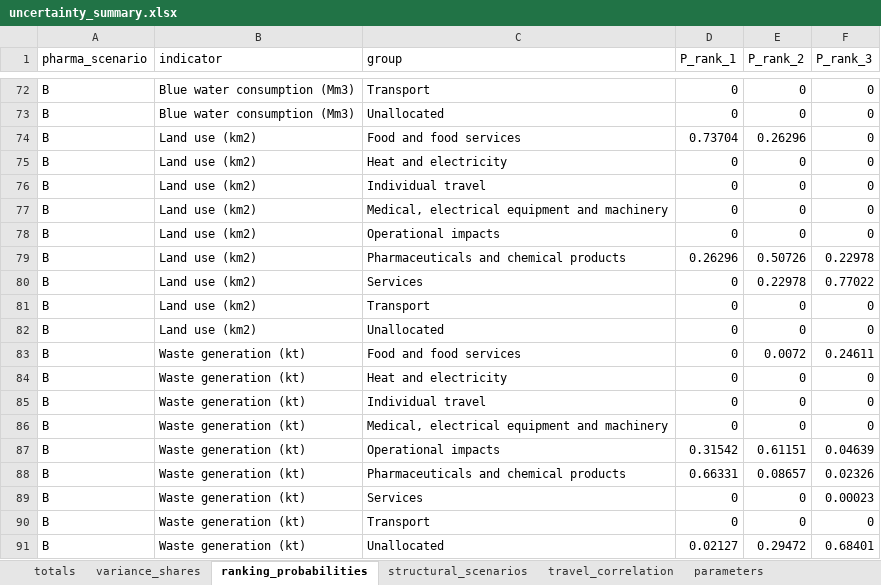
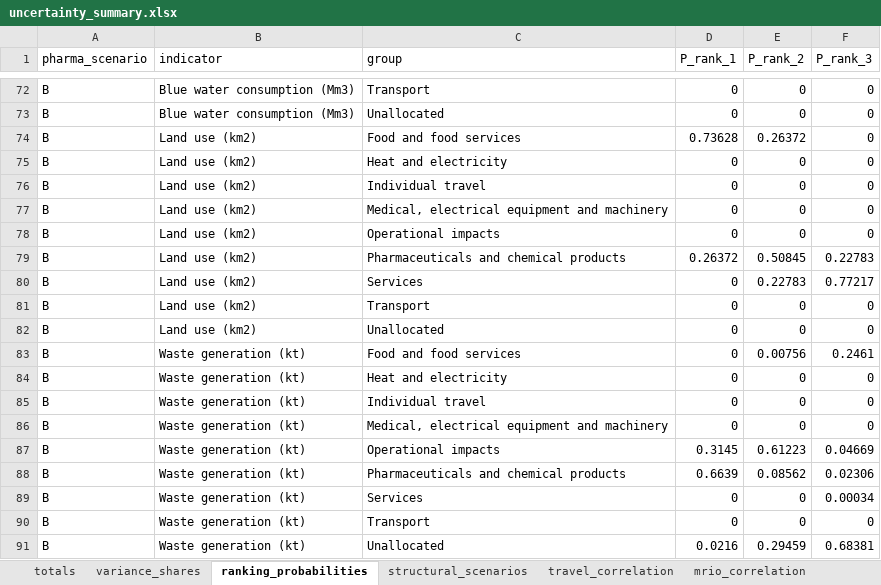
Before and after one commit to Ofir2025/envr-footprint-healthcare-Dk2025, an Excel workbook: data/gold/results/04_uncertainty_lenzen_ieooc/uncertainty_summary.xlsx, sheet ranking_probabilities, drawn as a sheet; only a part is shown, gaps mark what is left out; values as stored, in another font and other column widths than the file's, no borders; the diff covers the shown part only; the diff names each change by its address in the sheet, - before the commit and + after, or states it on an @@ line.

Commit message:
Report the Monte Carlo's correlation assumption as an explicit bound
The MRIO factor was applied as a single shared multiplier across all
contribution groups. That is the perfect-correlation case, and the literature is
clear it must be declared rather than left implicit. Rodrigues et al. (2018,
ES&T 52:7577-7586) measure correlations of 0.63 +/- 0.36 between country
consumption-based accounts and show that assuming independence understates
uncertainty by about half.

The correlation is now a parameter, and three cases are reported:

  rho = 1.00  perfect, study default      CV 7.9%   95% 4,057-5,546
  rho = 0.76  Rodrigues measured median   CV 7.3%   95% 4,114-5,477
  rho = 0.00  independence                CV 5.2%   95% 4,315-5,274

Our default is the widest and cannot understate the interval.

Two further properties are now surfaced rather than left for a referee. Median-1
lognormal multipliers have mean exp(sigma^2/2) > 1, so the simulated mean sits
above the deterministic value by construction - here +0.35%. And first-order
Sobol indices exclude interaction variance; in this additive model they sum to
100.0%, so the decomposition is complete, which we now state explicitly.

Independent corroboration of the calibration: Wood et al. (2019, Sci. Data 6:99)
compare five MRIO databases and report a Danish consumption-based-account
relative standard deviation of 8.8%, naming Denmark as a shipping-driven
outlier. That is a different exercise from a within-model Monte Carlo and lands
within half a percentage point of the 8.35% we calibrate to.

```diff
--- a/data/gold/results/04_uncertainty_lenzen_ieooc/uncertainty_summary.xlsx (sheet ranking_probabilities)
+++ b/data/gold/results/04_uncertainty_lenzen_ieooc/uncertainty_summary.xlsx (sheet ranking_probabilities)
+sheet tab: mrio_correlation
-D74 (P_rank_1): 0.73704
+D74 (P_rank_1): 0.73628
-E74 (P_rank_2): 0.26296
+E74 (P_rank_2): 0.26372
-D79 (P_rank_1): 0.26296
+D79 (P_rank_1): 0.26372
-E79 (P_rank_2): 0.50726
+E79 (P_rank_2): 0.50845
-F79 (P_rank_3): 0.22978
+F79 (P_rank_3): 0.22783
-E80 (P_rank_2): 0.22978
+E80 (P_rank_2): 0.22783
-F80 (P_rank_3): 0.77022
+F80 (P_rank_3): 0.77217
-E83 (P_rank_2): 0.0072
+E83 (P_rank_2): 0.00756
-F83 (P_rank_3): 0.24611
+F83 (P_rank_3): 0.2461
-D87 (P_rank_1): 0.31542
+D87 (P_rank_1): 0.3145
-E87 (P_rank_2): 0.61151
+E87 (P_rank_2): 0.61223
-F87 (P_rank_3): 0.04639
+F87 (P_rank_3): 0.04669
-D88 (P_rank_1): 0.66331
+D88 (P_rank_1): 0.6639
-E88 (P_rank_2): 0.08657
+E88 (P_rank_2): 0.08562
-F88 (P_rank_3): 0.02326
+F88 (P_rank_3): 0.02306
-F89 (P_rank_3): 0.00023
+F89 (P_rank_3): 0.00034
-D91 (P_rank_1): 0.02127
+D91 (P_rank_1): 0.0216
-E91 (P_rank_2): 0.29472
+E91 (P_rank_2): 0.29459
-F91 (P_rank_3): 0.68401
+F91 (P_rank_3): 0.68381
```
Also changed, not shown: 27 edited cells elsewhere in this sheet, sheet totals, 4 other files.
